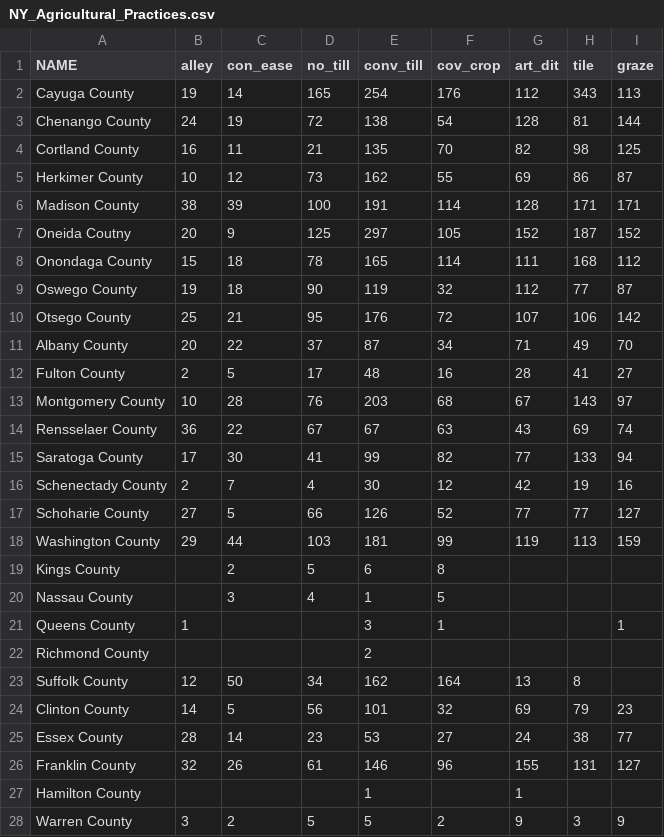
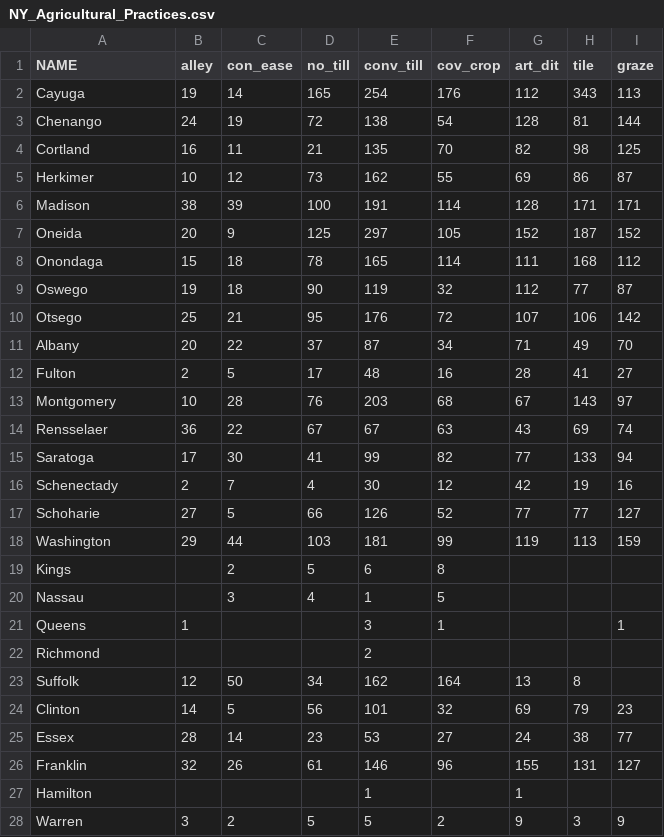
Before and after one commit to lemartucci/unit-3, a CSV file: data/NY_Agricultural_Practices.csv, drawn as a sheet; only a part is shown; the diff covers the shown part only.

```diff
--- a/data/NY_Agricultural_Practices.csv
+++ b/data/NY_Agricultural_Practices.csv
@@ -1,28 +1,28 @@
 NAME,alley,con_ease,no_till,conv_till,cov_crop,art_dit,tile,graze
-Cayuga County,19,14,165,254,176,112,343,113
-Chenango County,24,19,72,138,54,128,81,144
-Cortland County,16,11,21,135,70,82,98,125
-Herkimer County,10,12,73,162,55,69,86,87
-Madison County,38,39,100,191,114,128,171,171
-Oneida Coutny,20,9,125,297,105,152,187,152
-Onondaga County,15,18,78,165,114,111,168,112
-Oswego County,19,18,90,119,32,112,77,87
-Otsego County,25,21,95,176,72,107,106,142
-Albany County,20,22,37,87,34,71,49,70
-Fulton County,2,5,17,48,16,28,41,27
-Montgomery County,10,28,76,203,68,67,143,97
-Rensselaer County,36,22,67,67,63,43,69,74
-Saratoga County,17,30,41,99,82,77,133,94
-Schenectady County,2,7,4,30,12,42,19,16
-Schoharie County,27,5,66,126,52,77,77,127
-Washington County,29,44,103,181,99,119,113,159
-Kings County,,2,5,6,8,,,
-Nassau County,,3,4,1,5,,,
-Queens County,1,,,3,1,,,1
-Richmond County,,,,2,,,,
-Suffolk County,12,50,34,162,164,13,8,
-Clinton County,14,5,56,101,32,69,79,23
-Essex County,28,14,23,53,27,24,38,77
-Franklin County,32,26,61,146,96,155,131,127
-Hamilton County,,,,1,,1,,
-Warren County,3,2,5,5,2,9,3,9
+Cayuga,19,14,165,254,176,112,343,113
+Chenango,24,19,72,138,54,128,81,144
+Cortland,16,11,21,135,70,82,98,125
+Herkimer,10,12,73,162,55,69,86,87
+Madison,38,39,100,191,114,128,171,171
+Oneida,20,9,125,297,105,152,187,152
+Onondaga,15,18,78,165,114,111,168,112
+Oswego,19,18,90,119,32,112,77,87
+Otsego,25,21,95,176,72,107,106,142
+Albany,20,22,37,87,34,71,49,70
+Fulton,2,5,17,48,16,28,41,27
+Montgomery,10,28,76,203,68,67,143,97
+Rensselaer,36,22,67,67,63,43,69,74
+Saratoga,17,30,41,99,82,77,133,94
+Schenectady,2,7,4,30,12,42,19,16
+Schoharie,27,5,66,126,52,77,77,127
+Washington,29,44,103,181,99,119,113,159
+Kings,,2,5,6,8,,,
+Nassau,,3,4,1,5,,,
+Queens,1,,,3,1,,,1
+Richmond,,,,2,,,,
+Suffolk,12,50,34,162,164,13,8,
+Clinton,14,5,56,101,32,69,79,23
+Essex,28,14,23,53,27,24,38,77
+Franklin,32,26,61,146,96,155,131,127
+Hamilton,,,,1,,1,,
+Warren,3,2,5,5,2,9,3,9
```
Also changed, not shown: 33 edited cells elsewhere in this file, 6 other files.
